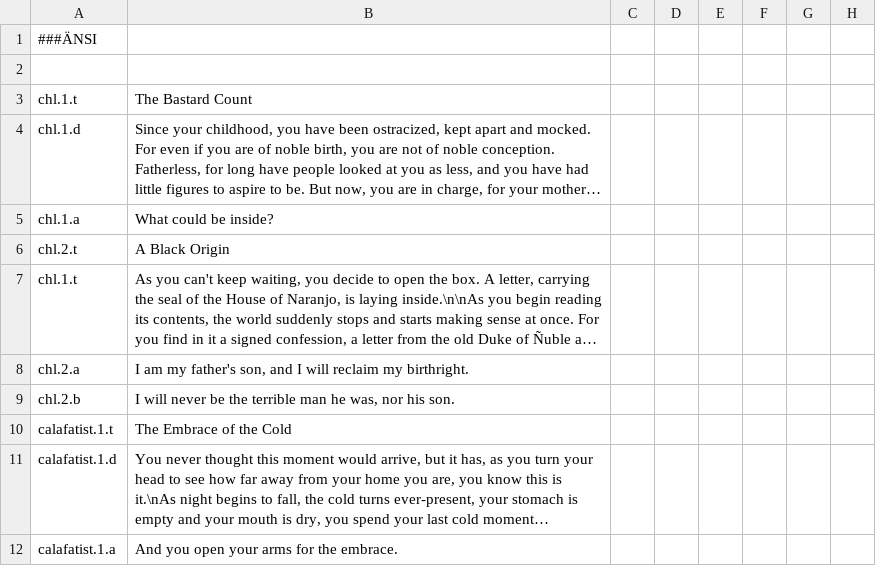
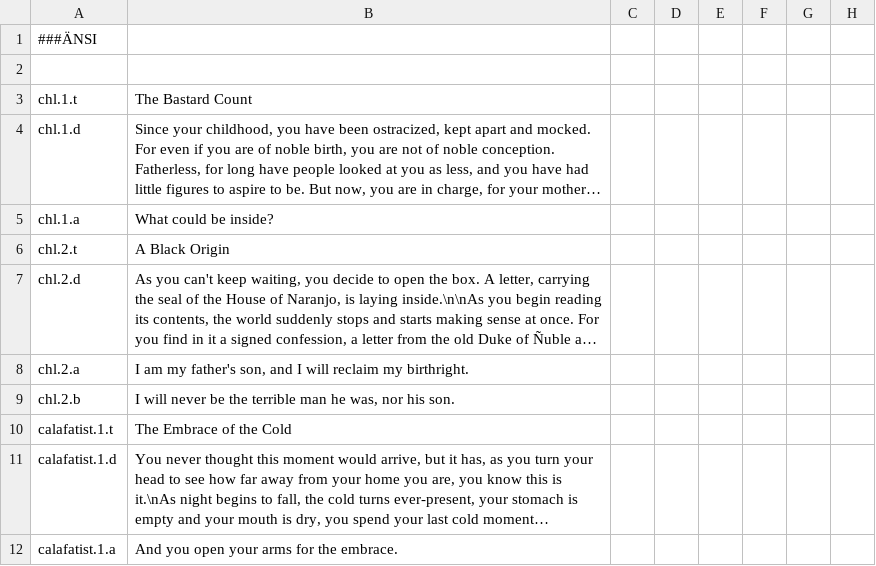
Before and after one commit to j00ji/Sob-o-Anil, a CSV file: localisation/00_SobOAnil_events.csv, drawn as a sheet; only a part is shown; long unchanged cells end in …; the diff names each change by its address in the sheet, - before the commit and + after, or states it on an @@ line.

Commit message:
minor code change

```diff
--- a/localisation/00_SobOAnil_events.csv
+++ b/localisation/00_SobOAnil_events.csv
-A7: chl.1.t
+A7: chl.2.d
```
